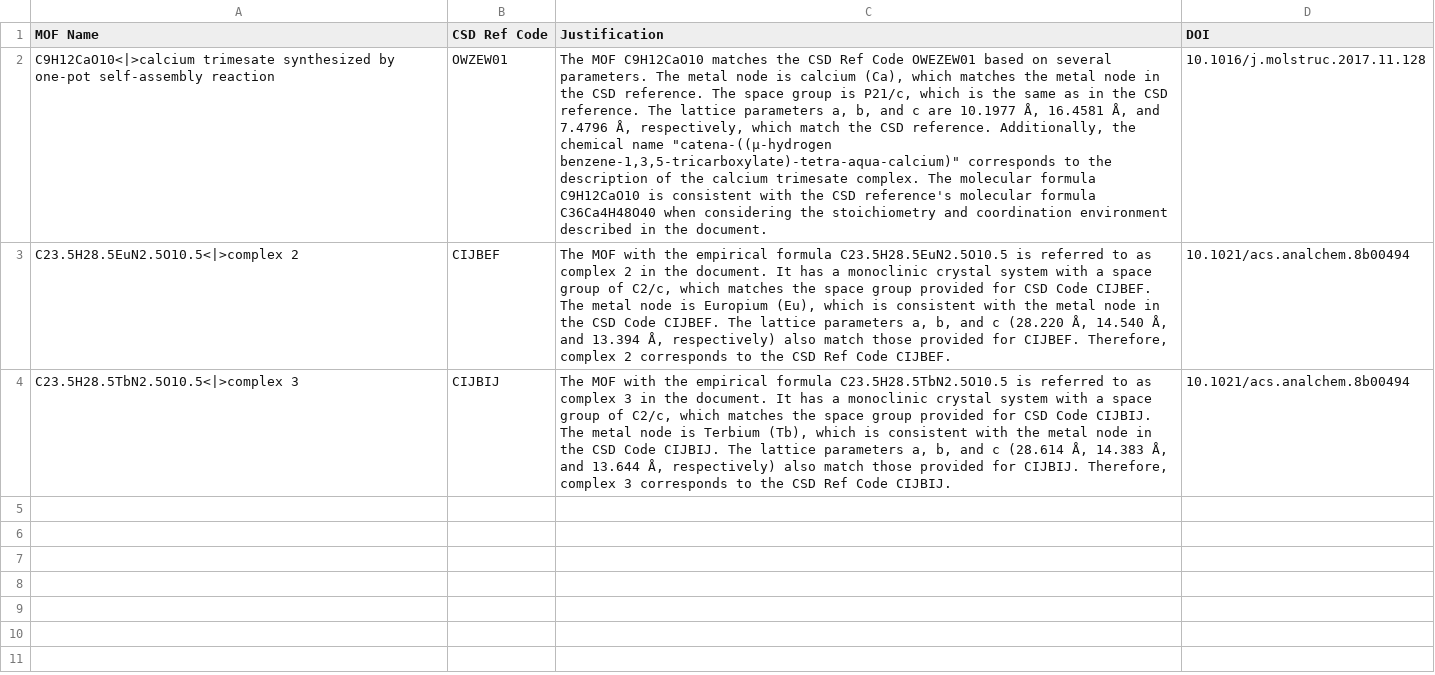
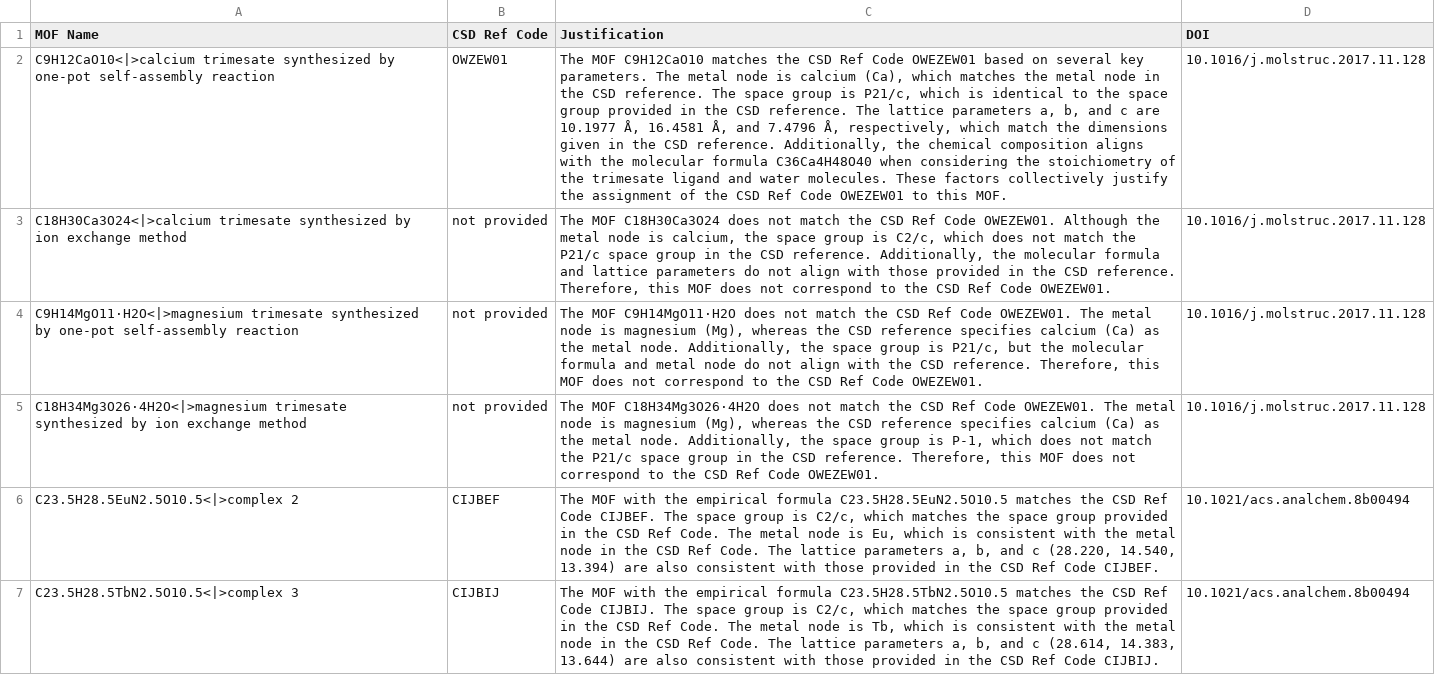
Before and after one commit to AI4ChemS/MOF_ChemUnity, a CSV file: src/Examples/XML/results/matching.csv, drawn as a sheet; addresses are those after the commit; the diff names each change by its address in the sheet, - before the commit and + after, or states it on an @@ line.

Commit message:
finished matching demo and fixed vs handling

```diff
--- a/src/Examples/XML/results/matching.csv
+++ b/src/Examples/XML/results/matching.csv
-C2 (Justification): …on several parameters. The metal node is calcium (Ca), which matches the metal node in the CSD reference. The space group is P21/c, which is the same as in the CSD reference. The lattice parameters a, b, and c are 10.1977 Å, 16.4581 Å, and 7.4796 Å, respectively, which match the CSD reference. Additionally, the chemical name "catena-((μ-hydrogen benzene-1,3,5-tricarboxylate)-tetra-aqua-calcium)" corresponds to the description of the calcium trimesate complex. The molecular formula C9H12CaO10 is consistent with the CSD reference's molecular formula C36Ca4H48O40 when considering the stoichiometry and coordination environment described in the document.
+C2 (Justification): …on several key parameters. The metal node is calcium (Ca), which matches the metal node in the CSD reference. The space group is P21/c, which is identical to the space group provided in the CSD reference. The lattice parameters a, b, and c are 10.1977 Å, 16.4581 Å, and 7.4796 Å, respectively, which match the dimensions given in the CSD reference. Additionally, the chemical composition aligns with the molecular formula C36Ca4H48O40 when considering the stoichiometry of the trimesate ligand and water molecules. These factors collectively justify the assignment of the CSD Ref Code OWEZEW01 to this MOF.
+row 3: C18H30Ca3O24<|>calcium trimesate synthesized by ion exchange method | not provided | The MOF C18H30Ca3O24 does not match the CSD Ref Code OWEZEW01. Although the metal node is calcium, the space group is C2/c, which does not match the P21/c space group in the CSD reference. Additionally, the molecular formula and lattice parameters do not align with those provided in the CSD reference. Therefore, this MOF does not correspond to the CSD Ref Code OWEZEW01. | 10.1016/j.molstruc.2017.11.128
+row 4: C9H14MgO11·H2O<|>magnesium trimesate synthesized by one-pot self-assembly reaction | not provided | The MOF C9H14MgO11·H2O does not match the CSD Ref Code OWEZEW01. The metal node is magnesium (Mg), whereas the CSD reference specifies calcium (Ca) as the metal node. Additionally, the space group is P21/c, but the molecular formula and metal node do not align with the CSD reference. Therefore, this MOF does not correspond to the CSD Ref Code OWEZEW01. | 10.1016/j.molstruc.2017.11.128
+row 5: C18H34Mg3O26·4H2O<|>magnesium trimesate synthesized by ion exchange method | not provided | The MOF C18H34Mg3O26·4H2O does not match the CSD Ref Code OWEZEW01. The metal node is magnesium (Mg), whereas the CSD reference specifies calcium (Ca) as the metal node. Additionally, the space group is P-1, which does not match the P21/c space group in the CSD reference. Therefore, this MOF does not correspond to the CSD Ref Code OWEZEW01. | 10.1016/j.molstruc.2017.11.128
-C6 (Justification): …formula C23.5H28.5EuN2.5O10.5 is referred to as complex 2 in the document. It has a monoclinic crystal system with a space group of C2/c, which matches the space group provided for CSD Code CIJBEF. The metal node is Europium (Eu), which is consistent with the metal node in the CSD Code CIJBEF. The lattice parameters a, b, and c (28.220 Å, 14.540 Å, and 13.394 Å, respectively) also match those provided for CIJBEF. Therefore, complex 2 corresponds to the CSD…
+C6 (Justification): …formula C23.5H28.5EuN2.5O10.5 matches the CSD Ref Code CIJBEF. The space group is C2/c, which matches the space group provided in the CSD Ref Code. The metal node is Eu, which is consistent with the metal node in the CSD Ref Code. The lattice parameters a, b, and c (28.220, 14.540, 13.394) are also consistent with those provided in the CSD…
-C7 (Justification): …formula C23.5H28.5TbN2.5O10.5 is referred to as complex 3 in the document. It has a monoclinic crystal system with a space group of C2/c, which matches the space group provided for CSD Code CIJBIJ. The metal node is Terbium (Tb), which is consistent with the metal node in the CSD Code CIJBIJ. The lattice parameters a, b, and c (28.614 Å, 14.383 Å, and 13.644 Å, respectively) also match those provided for CIJBIJ. Therefore, complex 3 corresponds to the CSD…
+C7 (Justification): …formula C23.5H28.5TbN2.5O10.5 matches the CSD Ref Code CIJBIJ. The space group is C2/c, which matches the space group provided in the CSD Ref Code. The metal node is Tb, which is consistent with the metal node in the CSD Ref Code. The lattice parameters a, b, and c (28.614, 14.383, 13.644) are also consistent with those provided in the CSD…
```
Also changed, not shown: src/Examples/KG_Data/matching.csv, src/Examples/PDF/results/matching.csv, 12 other files.
